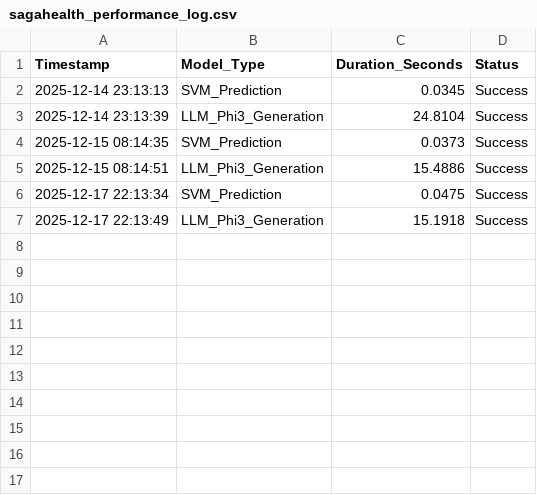
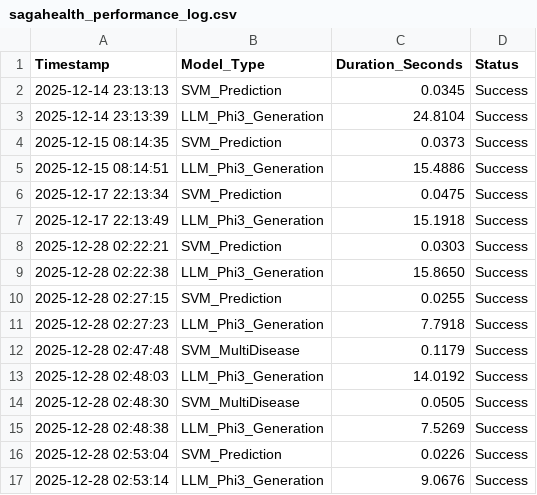
Before and after one commit to danielhs00/sagaHealth, a CSV file: testing_svm/sagahealth_performance_log.csv, drawn as a sheet.

```diff
--- a/testing_svm/sagahealth_performance_log.csv
+++ b/testing_svm/sagahealth_performance_log.csv
@@ -7 +7,11 @@ Timestamp,Model_Type,Duration_Seconds,Status
 2025-12-17 22:13:49,LLM_Phi3_Generation,15.1918,Success
+2025-12-28 02:22:21,SVM_Prediction,0.0303,Success
+2025-12-28 02:22:38,LLM_Phi3_Generation,15.8650,Success
+2025-12-28 02:27:15,SVM_Prediction,0.0255,Success
+2025-12-28 02:27:23,LLM_Phi3_Generation,7.7918,Success
+2025-12-28 02:47:48,SVM_MultiDisease,0.1179,Success
+2025-12-28 02:48:03,LLM_Phi3_Generation,14.0192,Success
+2025-12-28 02:48:30,SVM_MultiDisease,0.0505,Success
+2025-12-28 02:48:38,LLM_Phi3_Generation,7.5269,Success
+2025-12-28 02:53:04,SVM_Prediction,0.0226,Success
+2025-12-28 02:53:14,LLM_Phi3_Generation,9.0676,Success
```
Also changed, not shown: 32 other files.
